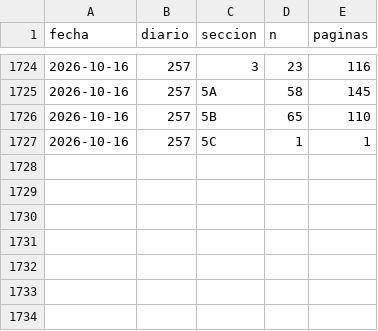
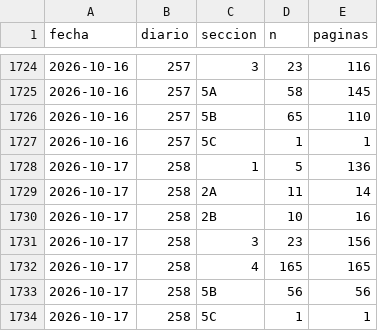
Before and after one commit to slopezrap/hiperlegislacion, a CSV file: data/dias/2026.csv, drawn as a sheet; only a part is shown, gaps mark what is left out; the diff names each change by its address in the sheet, - before the commit and + after, or states it on an @@ line.

```diff
--- a/data/dias/2026.csv
+++ b/data/dias/2026.csv
+row 1728: 2026-10-17 | 258 | 1 | 5 | 136
+row 1729: 2026-10-17 | 258 | 2A | 11 | 14
+row 1730: 2026-10-17 | 258 | 2B | 10 | 16
+row 1731: 2026-10-17 | 258 | 3 | 23 | 156
+row 1732: 2026-10-17 | 258 | 4 | 165 | 165
+row 1733: 2026-10-17 | 258 | 5B | 56 | 56
+row 1734: 2026-10-17 | 258 | 5C | 1 | 1
```
Also changed, not shown: data/s1/2026.csv, docs/data/observatorio_anual.csv, 1 other file.
